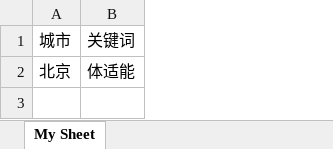
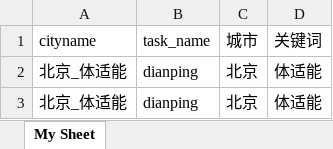
Before and after one commit to y1y2u3u4/workflow, an Excel workbook: data/大众店铺查询测试_1/data.xlsx, sheet My Sheet, drawn as a sheet; values as stored, in another font and other column widths than the file's, no borders; the diff names each change by its address in the sheet, - before the commit and + after, or states it on an @@ line.

```diff
--- a/data/大众店铺查询测试_1/data.xlsx (sheet My Sheet)
+++ b/data/大众店铺查询测试_1/data.xlsx (sheet My Sheet)
+column A (cityname), row 2: 北京_体适能
+column B (task_name), row 2: dianping
+row 3: 北京_体适能 | dianping | 北京 | 体适能
```
Also changed, not shown: 53 other files.
